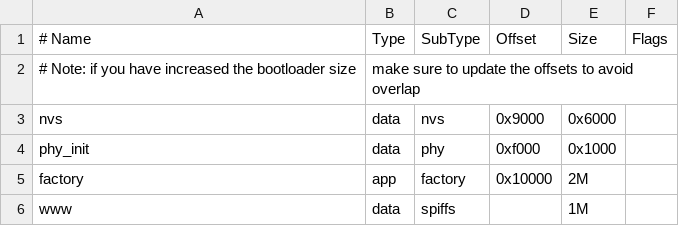
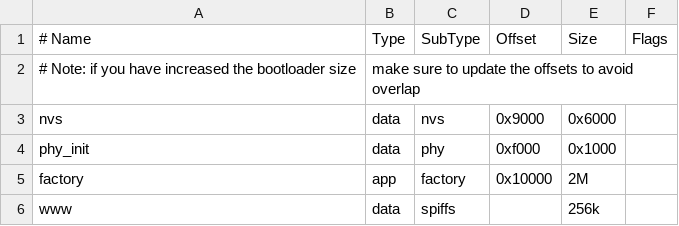
Before and after one commit to igormulyaev/WS2812b, a CSV file: ESP32/partitions.csv, drawn as a sheet.

```diff
--- a/ESP32/partitions.csv
+++ b/ESP32/partitions.csv
@@ -5,2 +5,2 @@ phy_init, data, phy,     0xf000,  0x1000,
 factory,  app,  factory, 0x10000, 2M,
-www,      data, spiffs,  ,        1M,
+www,      data, spiffs,  ,        256k,
```
Also changed, not shown: 2 other files.
